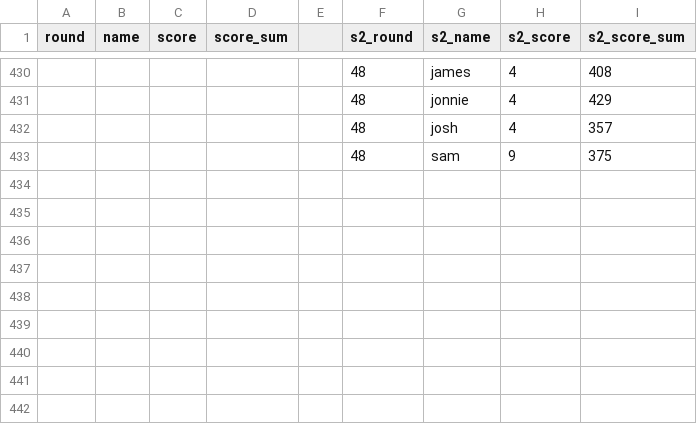
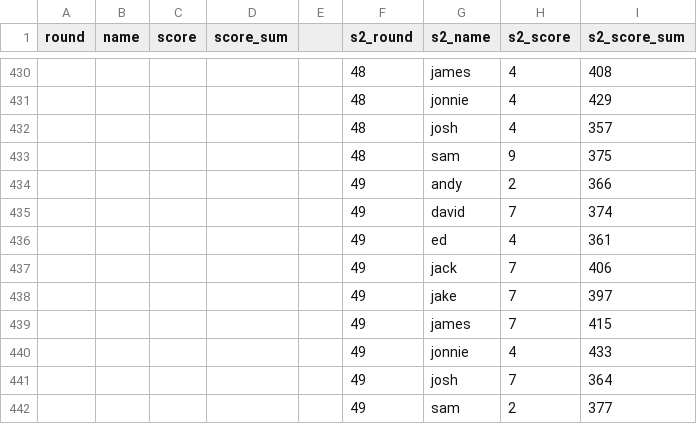
Before and after one commit to dgeary94/super-six-tracker, a CSV file: super-six-scores.csv, drawn as a sheet; only a part is shown, gaps mark what is left out.

Commit message:
Updated for round 49.

```diff
--- a/super-six-scores.csv
+++ b/super-six-scores.csv
@@ -433 +433,10 @@
 ,,,,,48,sam,9,375
+,,,,,49,andy,2,366
+,,,,,49,david,7,374
+,,,,,49,ed,4,361
+,,,,,49,jack,7,406
+,,,,,49,jake,7,397
+,,,,,49,james,7,415
+,,,,,49,jonnie,4,433
+,,,,,49,josh,7,364
+,,,,,49,sam,2,377
```
Also changed, not shown: 3 other files.
